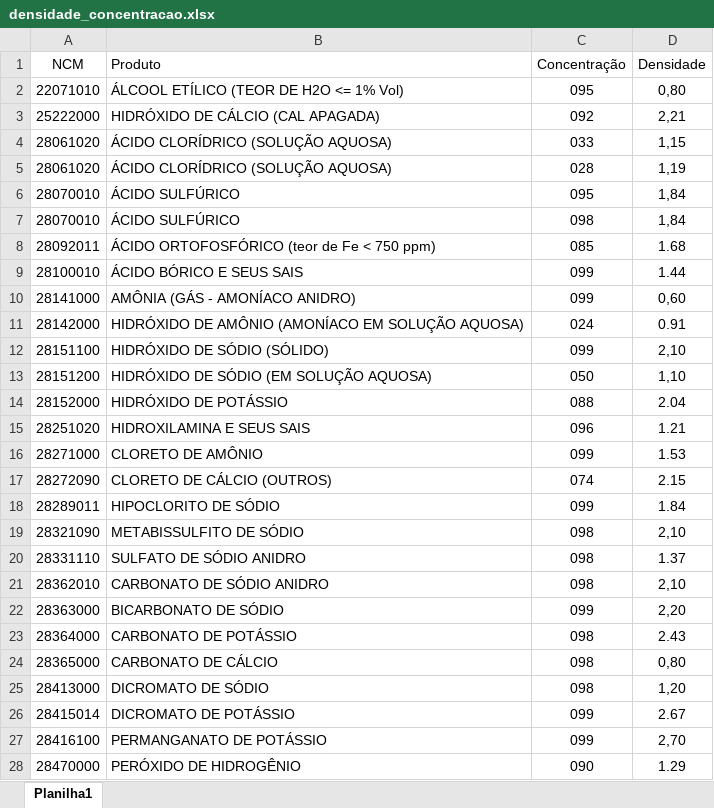
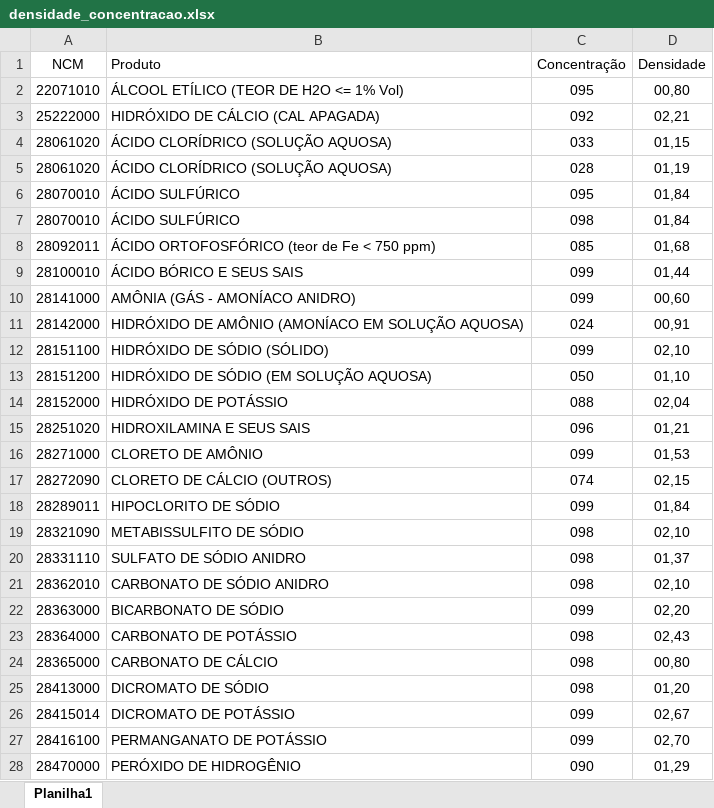
Before and after one commit to eudes-morais/solid_xml_txt, an Excel workbook: app/media/densidade_concentracao.xlsx, sheet Planilha1, drawn as a sheet; only a part is shown; values as stored, in another font and other column widths than the file's, no borders; the diff covers the shown part only; the diff names each change by its address in the sheet, - before the commit and + after, or states it on an @@ line.

```diff
--- a/app/media/densidade_concentracao.xlsx (sheet Planilha1)
+++ b/app/media/densidade_concentracao.xlsx (sheet Planilha1)
-D2 (Densidade): 0,80
+D2 (Densidade): 00,80
-D3 (Densidade): 2,21
+D3 (Densidade): 02,21
-D4 (Densidade): 1,15
+D4 (Densidade): 01,15
-D5 (Densidade): 1,19
+D5 (Densidade): 01,19
-D6:D7 (Densidade): 1,84
+D6:D7 (Densidade): 01,84
-D8 (Densidade): 1.68
+D8 (Densidade): 01,68
-D9 (Densidade): 1.44
+D9 (Densidade): 01,44
-D10 (Densidade): 0,60
+D10 (Densidade): 00,60
-D11 (Densidade): 0.91
+D11 (Densidade): 00,91
-D12 (Densidade): 2,10
+D12 (Densidade): 02,10
-D13 (Densidade): 1,10
+D13 (Densidade): 01,10
-D14 (Densidade): 2.04
+D14 (Densidade): 02,04
-D15 (Densidade): 1.21
+D15 (Densidade): 01,21
-D16 (Densidade): 1.53
+D16 (Densidade): 01,53
-D17 (Densidade): 2.15
+D17 (Densidade): 02,15
-D18 (Densidade): 1.84
+D18 (Densidade): 01,84
-D19 (Densidade): 2,10
+D19 (Densidade): 02,10
-D20 (Densidade): 1.37
+D20 (Densidade): 01,37
-D21 (Densidade): 2,10
+D21 (Densidade): 02,10
-D22 (Densidade): 2,20
+D22 (Densidade): 02,20
-D23 (Densidade): 2.43
+D23 (Densidade): 02,43
-D24 (Densidade): 0,80
+D24 (Densidade): 00,80
-D25 (Densidade): 1,20
+D25 (Densidade): 01,20
-D26 (Densidade): 2.67
+D26 (Densidade): 02,67
-D27 (Densidade): 2,70
+D27 (Densidade): 02,70
-D28 (Densidade): 1.29
+D28 (Densidade): 01,29
```
Also changed, not shown: 17 edited cells elsewhere in this sheet, 3 other files.
